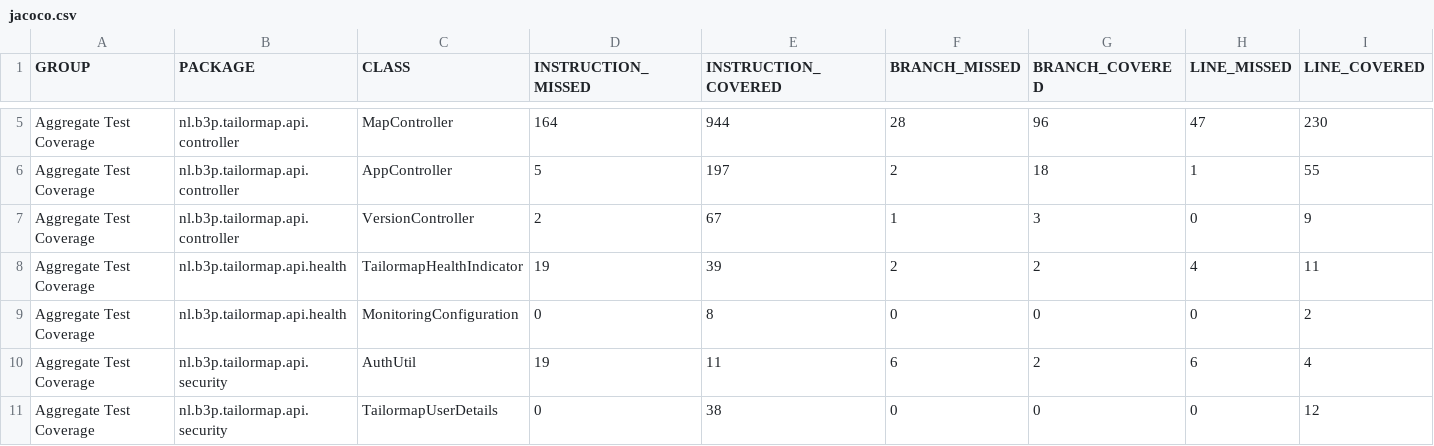
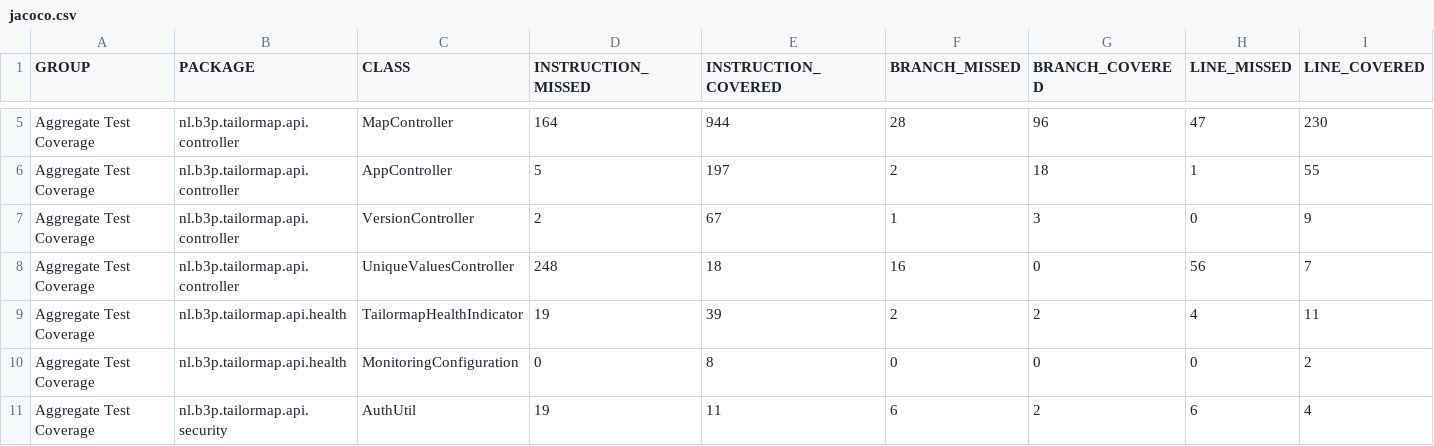
Before and after one commit to Tailormap/tailormap-api, a CSV file: jacoco/jacoco.csv, drawn as a sheet; only a part is shown, gaps mark what is left out; the shorter side is filled out with more unchanged rows; rows hold the shown columns only; the diff names each change by its address in the sheet, - before the commit and + after, or states it on an @@ line.

Commit message:
Deploying to gh-pages from @ B3Partners/tailormap-api@6cb0c2fcb6481c02d0e0e36addcc05b3b2edaeee 🚀

```diff
--- a/jacoco/jacoco.csv
+++ b/jacoco/jacoco.csv
+row 8: Aggregate Test Coverage | nl.b3p.tailormap.api.controller | UniqueValuesController | 248 | 18 | 16 | 0 | 56 | 7
```
Also changed, not shown: jacoco-it/jacoco.csv, 58 other files.
